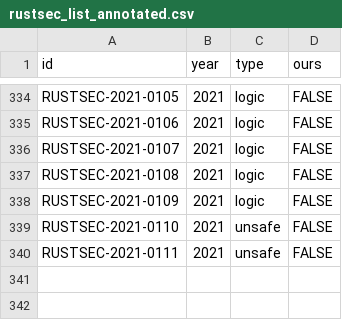
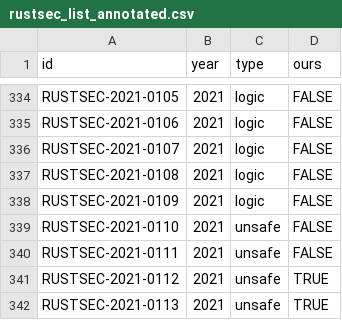
Before and after one commit to sslab-gatech/Rudra-PoC, a CSV file: paper/rustsec_list_annotated.csv, drawn as a sheet; only a part is shown, gaps mark what is left out; the diff names each change by its address in the sheet, - before the commit and + after, or states it on an @@ line.

```diff
--- a/paper/rustsec_list_annotated.csv
+++ b/paper/rustsec_list_annotated.csv
+row 341: RUSTSEC-2021-0112 | 2021 | unsafe | TRUE
+row 342: RUSTSEC-2021-0113 | 2021 | unsafe | TRUE
```
Also changed, not shown: paper/rustsec_list.csv, 3 other files.
